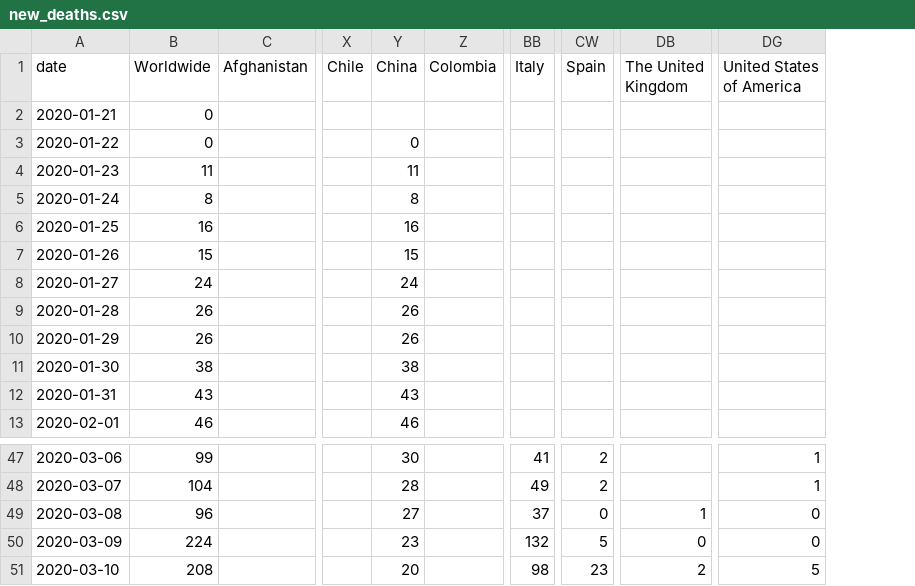
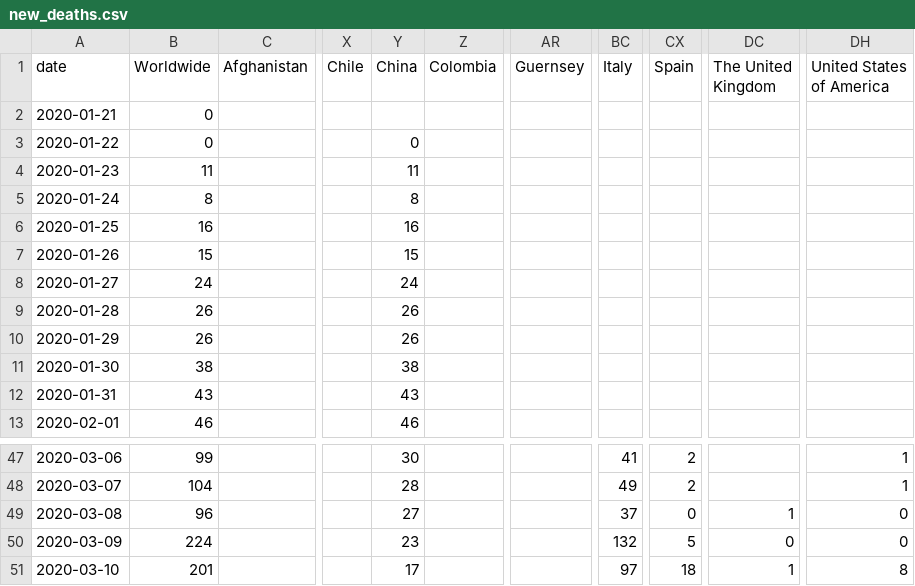
Before and after one commit to hjstein/covid-19-data, a CSV file: data/new_deaths.csv, drawn as a sheet; only a part is shown, gaps mark what is left out; addresses are those after the commit; the diff names each change by its address in the sheet, - before the commit and + after, or states it on an @@ line.

Commit message:
Update 10 Mar data

```diff
--- a/data/new_deaths.csv
+++ b/data/new_deaths.csv
+column AR (Guernsey), empty
-B51 (Worldwide): 208
+B51 (Worldwide): 201
-Y51 (China): 20
+Y51 (China): 17
-BC51 (Italy): 98
+BC51 (Italy): 97
-CX51 (Spain): 23
+CX51 (Spain): 18
-DC51 (The United Kingdom): 2
+DC51 (The United Kingdom): 1
-DH51 (United States of America): 5
+DH51 (United States of America): 8
```
Also changed, not shown: data/full_data.csv, data/new_cases.csv, 2 other files.
